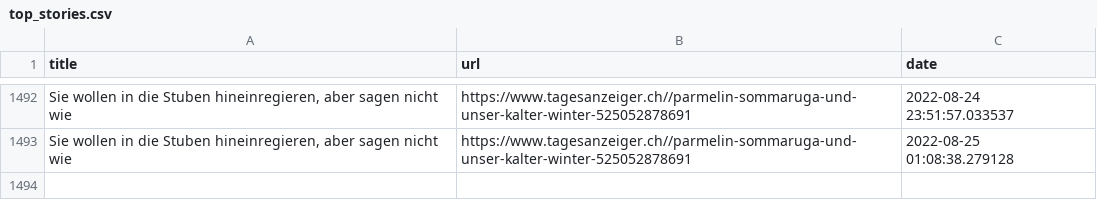
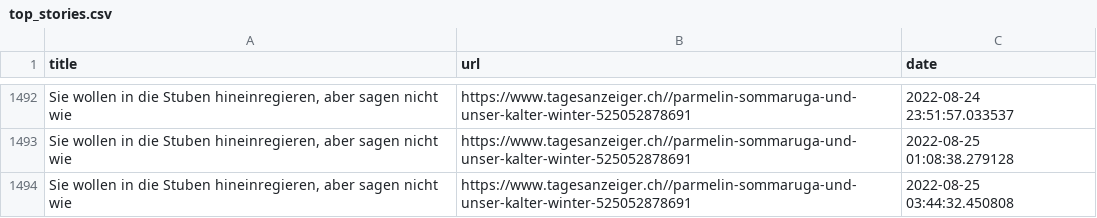
Before and after one commit to ErichBuergler/automatic-scraper2, a CSV file: top_stories.csv, drawn as a sheet; only a part is shown, gaps mark what is left out; the diff names each change by its address in the sheet, - before the commit and + after, or states it on an @@ line.

```diff
--- a/top_stories.csv
+++ b/top_stories.csv
+row 1494: Sie wollen in die Stuben hineinregieren, aber sagen nicht wie | https://www.tagesanzeiger.ch//parmelin-sommaruga-und-unser-kalter-winter-525052878691 | 2022-08-25 03:44:32.450808
```
